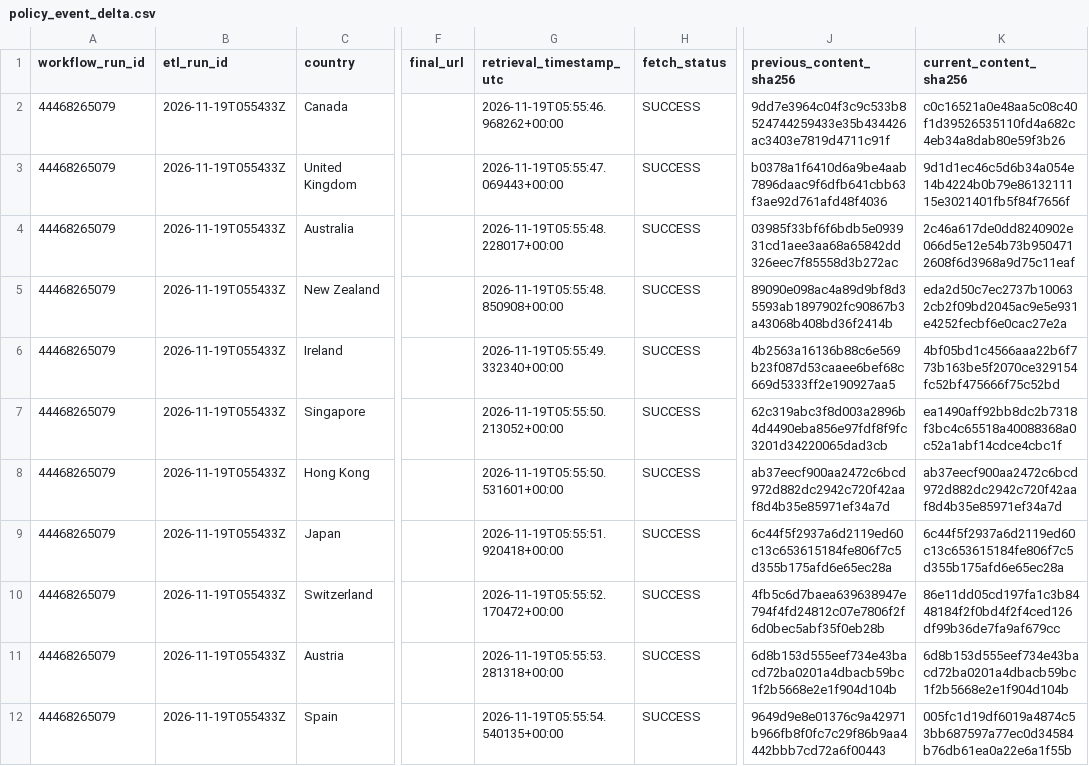
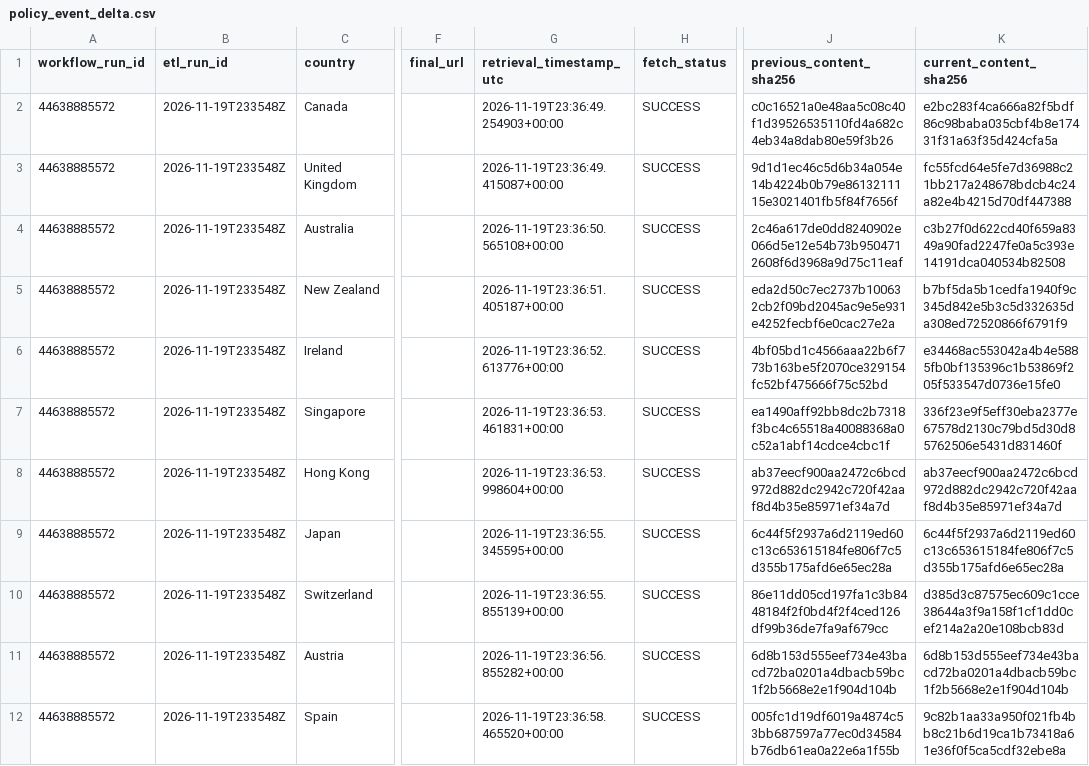
Before and after one commit to schnozenstein/eom-migration-model, a CSV file: outputs/policy_event_delta.csv, drawn as a sheet; only a part is shown, gaps mark what is left out; the diff covers the shown part only; the diff names each change by its address in the sheet, - before the commit and + after, or states it on an @@ line.

```diff
--- a/outputs/policy_event_delta.csv
+++ b/outputs/policy_event_delta.csv
-A2:A12 (workflow_run_id): 44468265079
+A2:A12 (workflow_run_id): 44638885572
-B2:B12 (etl_run_id): 2026-11-19T055433Z
+B2:B12 (etl_run_id): 2026-11-19T233548Z
-G2 (retrieval_timestamp_utc): 2026-11-19T05:55:46.968262+00:00
+G2 (retrieval_timestamp_utc): 2026-11-19T23:36:49.254903+00:00
-J2 (previous_content_sha256): 9dd7e3964c04f3c9c533b8524744259433e35b434426ac3403e7819d4711c91f
+J2 (previous_content_sha256): c0c16521a0e48aa5c08c40f1d39526535110fd4a682c4eb34a8dab80e59f3b26
-K2 (current_content_sha256): c0c16521a0e48aa5c08c40f1d39526535110fd4a682c4eb34a8dab80e59f3b26
+K2 (current_content_sha256): e2bc283f4ca666a82f5bdf86c98baba035cbf4b8e17431f31a63f35d424cfa5a
-G3 (retrieval_timestamp_utc): 2026-11-19T05:55:47.069443+00:00
+G3 (retrieval_timestamp_utc): 2026-11-19T23:36:49.415087+00:00
-J3 (previous_content_sha256): b0378a1f6410d6a9be4aab7896daac9f6dfb641cbb63f3ae92d761afd48f4036
+J3 (previous_content_sha256): 9d1d1ec46c5d6b34a054e14b4224b0b79e8613211115e3021401fb5f84f7656f
-K3 (current_content_sha256): 9d1d1ec46c5d6b34a054e14b4224b0b79e8613211115e3021401fb5f84f7656f
+K3 (current_content_sha256): fc55fcd64e5fe7d36988c21bb217a248678bdcb4c24a82e4b4215d70df447388
-G4 (retrieval_timestamp_utc): 2026-11-19T05:55:48.228017+00:00
+G4 (retrieval_timestamp_utc): 2026-11-19T23:36:50.565108+00:00
-J4 (previous_content_sha256): 03985f33bf6f6bdb5e093931cd1aee3aa68a65842dd326eec7f85558d3b272ac
+J4 (previous_content_sha256): 2c46a617de0dd8240902e066d5e12e54b73b9504712608f6d3968a9d75c11eaf
-K4 (current_content_sha256): 2c46a617de0dd8240902e066d5e12e54b73b9504712608f6d3968a9d75c11eaf
+K4 (current_content_sha256): c3b27f0d622cd40f659a8349a90fad2247fe0a5c393e14191dca040534b82508
-G5 (retrieval_timestamp_utc): 2026-11-19T05:55:48.850908+00:00
+G5 (retrieval_timestamp_utc): 2026-11-19T23:36:51.405187+00:00
-J5 (previous_content_sha256): 89090e098ac4a89d9bf8d35593ab1897902fc90867b3a43068b408bd36f2414b
+J5 (previous_content_sha256): eda2d50c7ec2737b100632cb2f09bd2045ac9e5e931e4252fecbf6e0cac27e2a
-K5 (current_content_sha256): eda2d50c7ec2737b100632cb2f09bd2045ac9e5e931e4252fecbf6e0cac27e2a
+K5 (current_content_sha256): b7bf5da5b1cedfa1940f9c345d842e5b3c5d332635da308ed72520866f6791f9
-G6 (retrieval_timestamp_utc): 2026-11-19T05:55:49.332340+00:00
+G6 (retrieval_timestamp_utc): 2026-11-19T23:36:52.613776+00:00
-J6 (previous_content_sha256): 4b2563a16136b88c6e569b23f087d53caaee6bef68c669d5333ff2e190927aa5
+J6 (previous_content_sha256): 4bf05bd1c4566aaa22b6f773b163be5f2070ce329154fc52bf475666f75c52bd
-K6 (current_content_sha256): 4bf05bd1c4566aaa22b6f773b163be5f2070ce329154fc52bf475666f75c52bd
+K6 (current_content_sha256): e34468ac553042a4b4e5885fb0bf135396c1b53869f205f533547d0736e15fe0
-G7 (retrieval_timestamp_utc): 2026-11-19T05:55:50.213052+00:00
+G7 (retrieval_timestamp_utc): 2026-11-19T23:36:53.461831+00:00
-J7 (previous_content_sha256): 62c319abc3f8d003a2896b4d4490eba856e97fdf8f9fc3201d34220065dad3cb
+J7 (previous_content_sha256): ea1490aff92bb8dc2b7318f3bc4c65518a40088368a0c52a1abf14cdce4cbc1f
-K7 (current_content_sha256): ea1490aff92bb8dc2b7318f3bc4c65518a40088368a0c52a1abf14cdce4cbc1f
+K7 (current_content_sha256): 336f23e9f5eff30eba2377e67578d2130c79bd5d30d85762506e5431d831460f
-G8 (retrieval_timestamp_utc): 2026-11-19T05:55:50.531601+00:00
+G8 (retrieval_timestamp_utc): 2026-11-19T23:36:53.998604+00:00
-G9 (retrieval_timestamp_utc): 2026-11-19T05:55:51.920418+00:00
+G9 (retrieval_timestamp_utc): 2026-11-19T23:36:55.345595+00:00
-G10 (retrieval_timestamp_utc): 2026-11-19T05:55:52.170472+00:00
+G10 (retrieval_timestamp_utc): 2026-11-19T23:36:55.855139+00:00
-J10 (previous_content_sha256): 4fb5c6d7baea639638947e794f4fd24812c07e7806f2f6d0bec5abf35f0eb28b
+J10 (previous_content_sha256): 86e11dd05cd197fa1c3b8448184f2f0bd4f2f4ced126df99b36de7fa9af679cc
-K10 (current_content_sha256): 86e11dd05cd197fa1c3b8448184f2f0bd4f2f4ced126df99b36de7fa9af679cc
+K10 (current_content_sha256): d385d3c87575ec609c1cce38644a3f9a158f1cf1dd0cef214a2a20e108bcb83d
-G11 (retrieval_timestamp_utc): 2026-11-19T05:55:53.281318+00:00
+G11 (retrieval_timestamp_utc): 2026-11-19T23:36:56.855282+00:00
-G12 (retrieval_timestamp_utc): 2026-11-19T05:55:54.540135+00:00
+G12 (retrieval_timestamp_utc): 2026-11-19T23:36:58.465520+00:00
-J12 (previous_content_sha256): 9649d9e8e01376c9a42971b966fb8f0fc7c29f86b9aa4442bbb7cd72a6f00443
+J12 (previous_content_sha256): 005fc1d19df6019a4874c53bb687597a77ec0d34584b76db61ea0a22e6a1f55b
-K12 (current_content_sha256): 005fc1d19df6019a4874c53bb687597a77ec0d34584b76db61ea0a22e6a1f55b
+K12 (current_content_sha256): 9c82b1aa33a950f021fb4bb8c21b6d19ca1b73418a61e36f0f5ca5cdf32ebe8a
```
Also changed, not shown: 14 edited cells elsewhere in this file, data/geographical_uncertainty_inputs.csv, data/geopolitical_uncertainty_inputs.csv, 37 other files.
